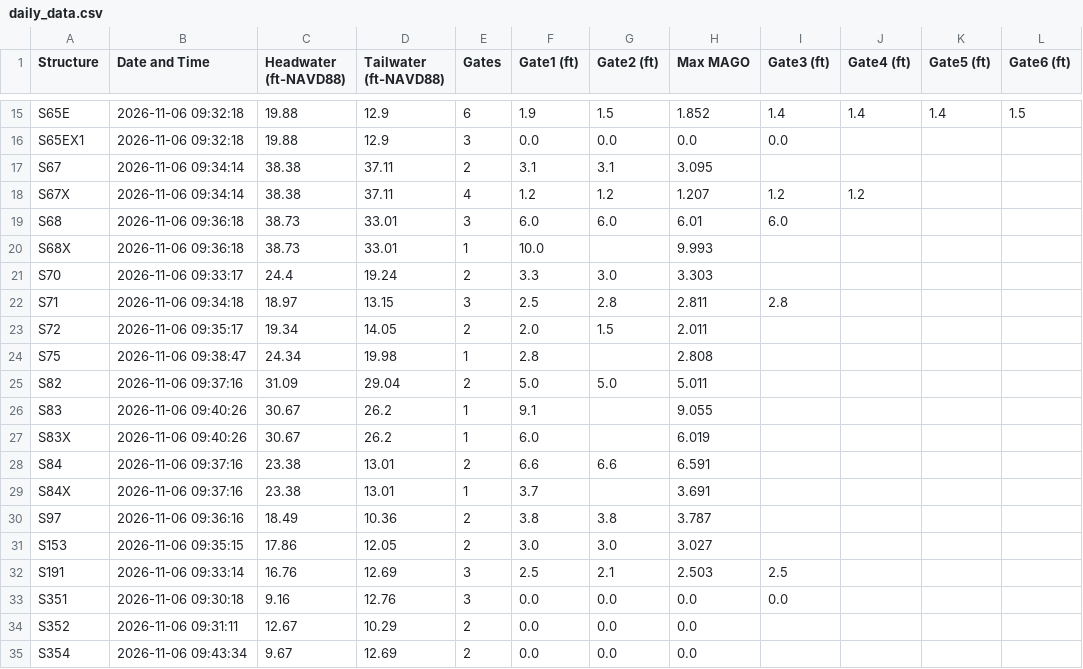
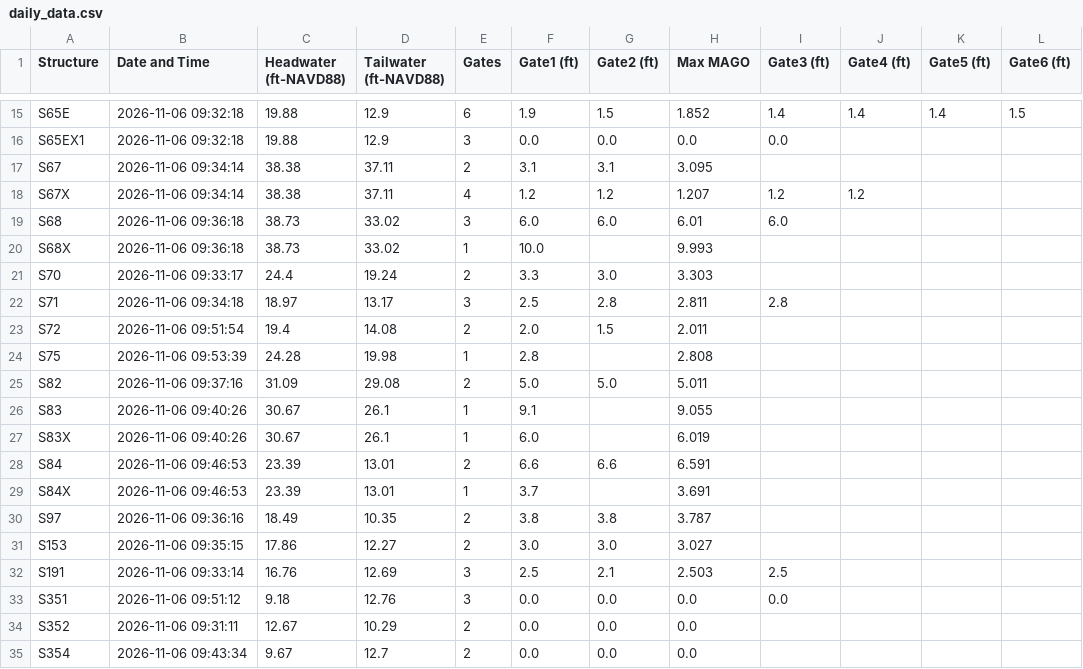
Before and after one commit to tdessalegne/Pollynomial-Fitted-MAGO-Calculator-Ver3.1, a CSV file: daily_data.csv, drawn as a sheet; only a part is shown, gaps mark what is left out; the diff covers the shown part only.

Commit message:
Daily update: 2026-11-06

```diff
--- a/daily_data.csv
+++ b/daily_data.csv
@@ -18,18 +18,18 @@ S67,2026-11-06 09:34:14,38.38,37.11,2,3.1,3.1,3.095,,,,
 S67X,2026-11-06 09:34:14,38.38,37.11,4,1.2,1.2,1.207,1.2,1.2,,
-S68,2026-11-06 09:36:18,38.73,33.01,3,6.0,6.0,6.01,6.0,,,
-S68X,2026-11-06 09:36:18,38.73,33.01,1,10.0,,9.993,,,,
+S68,2026-11-06 09:36:18,38.73,33.02,3,6.0,6.0,6.01,6.0,,,
+S68X,2026-11-06 09:36:18,38.73,33.02,1,10.0,,9.993,,,,
 S70,2026-11-06 09:33:17,24.4,19.24,2,3.3,3.0,3.303,,,,
-S71,2026-11-06 09:34:18,18.97,13.15,3,2.5,2.8,2.811,2.8,,,
-S72,2026-11-06 09:35:17,19.34,14.05,2,2.0,1.5,2.011,,,,
-S75,2026-11-06 09:38:47,24.34,19.98,1,2.8,,2.808,,,,
-S82,2026-11-06 09:37:16,31.09,29.04,2,5.0,5.0,5.011,,,,
-S83,2026-11-06 09:40:26,30.67,26.2,1,9.1,,9.055,,,,
-S83X,2026-11-06 09:40:26,30.67,26.2,1,6.0,,6.019,,,,
-S84,2026-11-06 09:37:16,23.38,13.01,2,6.6,6.6,6.591,,,,
-S84X,2026-11-06 09:37:16,23.38,13.01,1,3.7,,3.691,,,,
-S97,2026-11-06 09:36:16,18.49,10.36,2,3.8,3.8,3.787,,,,
-S153,2026-11-06 09:35:15,17.86,12.05,2,3.0,3.0,3.027,,,,
+S71,2026-11-06 09:34:18,18.97,13.17,3,2.5,2.8,2.811,2.8,,,
+S72,2026-11-06 09:51:54,19.4,14.08,2,2.0,1.5,2.011,,,,
+S75,2026-11-06 09:53:39,24.28,19.98,1,2.8,,2.808,,,,
+S82,2026-11-06 09:37:16,31.09,29.08,2,5.0,5.0,5.011,,,,
+S83,2026-11-06 09:40:26,30.67,26.1,1,9.1,,9.055,,,,
+S83X,2026-11-06 09:40:26,30.67,26.1,1,6.0,,6.019,,,,
+S84,2026-11-06 09:46:53,23.39,13.01,2,6.6,6.6,6.591,,,,
+S84X,2026-11-06 09:46:53,23.39,13.01,1,3.7,,3.691,,,,
+S97,2026-11-06 09:36:16,18.49,10.35,2,3.8,3.8,3.787,,,,
+S153,2026-11-06 09:35:15,17.86,12.27,2,3.0,3.0,3.027,,,,
 S191,2026-11-06 09:33:14,16.76,12.69,3,2.5,2.1,2.503,2.5,,,
-S351,2026-11-06 09:30:18,9.16,12.76,3,0.0,0.0,0.0,0.0,,,
+S351,2026-11-06 09:51:12,9.18,12.76,3,0.0,0.0,0.0,0.0,,,
 S352,2026-11-06 09:31:11,12.67,10.29,2,0.0,0.0,0.0,,,,
-S354,2026-11-06 09:43:34,9.67,12.69,2,0.0,0.0,0.0,,,,
+S354,2026-11-06 09:43:34,9.67,12.7,2,0.0,0.0,0.0,,,,
```
Also changed, not shown: 9 edited cells elsewhere in this file.
